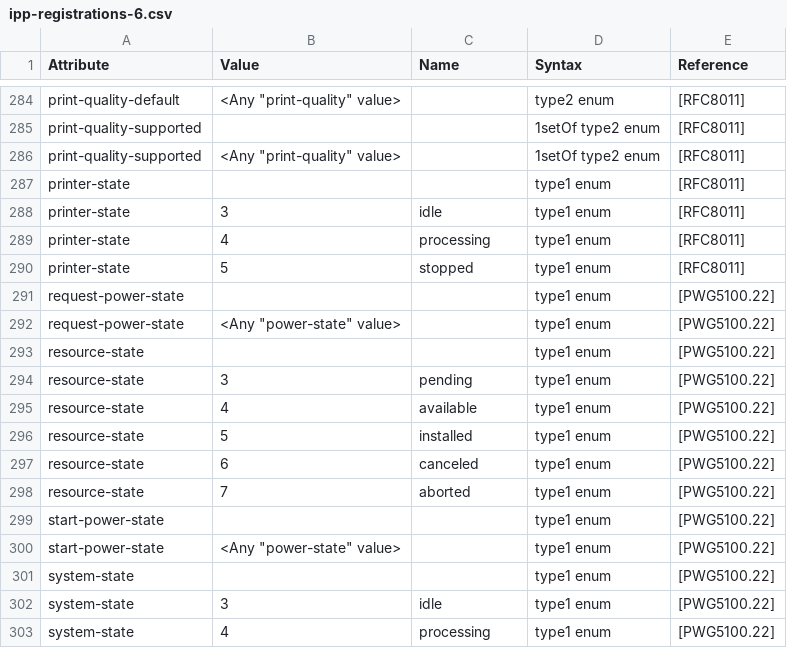
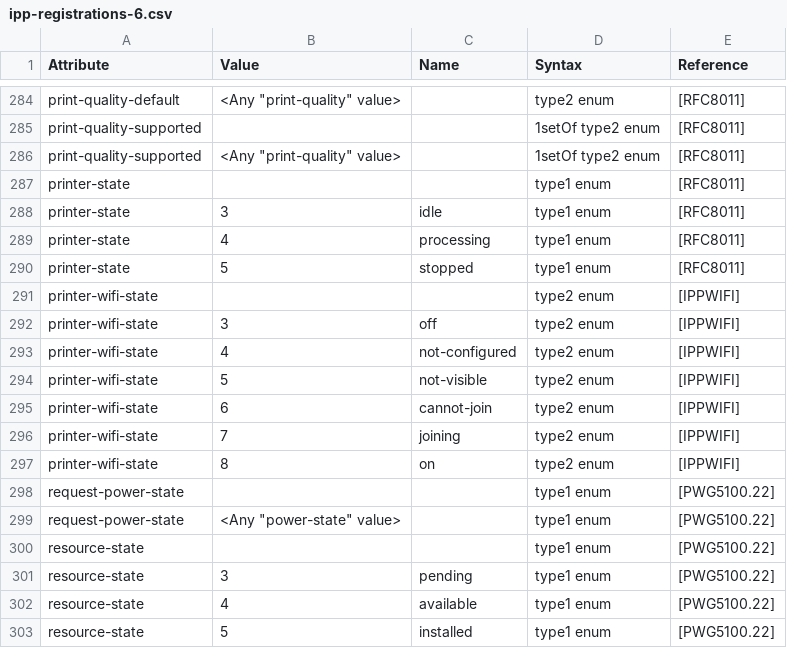
Before and after one commit to gmuth/ipp-client-kotlin, a CSV file: src/main/resources/ipp-registrations-6.csv, drawn as a sheet; only a part is shown, gaps mark what is left out; the shorter side is filled out with more unchanged rows.

Commit message:
iana files updated - printer-wifi

```diff
--- a/src/main/resources/ipp-registrations-6.csv
+++ b/src/main/resources/ipp-registrations-6.csv
@@ -290,2 +290,9 @@ printer-state,4,processing,type1 enum,[RFC8011]
 printer-state,5,stopped,type1 enum,[RFC8011]
+printer-wifi-state,,,type2 enum,[IPPWIFI]
+printer-wifi-state,3,off,type2 enum,[IPPWIFI]
+printer-wifi-state,4,not-configured,type2 enum,[IPPWIFI]
+printer-wifi-state,5,not-visible,type2 enum,[IPPWIFI]
+printer-wifi-state,6,cannot-join,type2 enum,[IPPWIFI]
+printer-wifi-state,7,joining,type2 enum,[IPPWIFI]
+printer-wifi-state,8,on,type2 enum,[IPPWIFI]
 request-power-state,,,type1 enum,[PWG5100.22]
```
Also changed, not shown: src/main/resources/ipp-registrations-2.csv, src/main/resources/ipp-registrations-4.csv.
